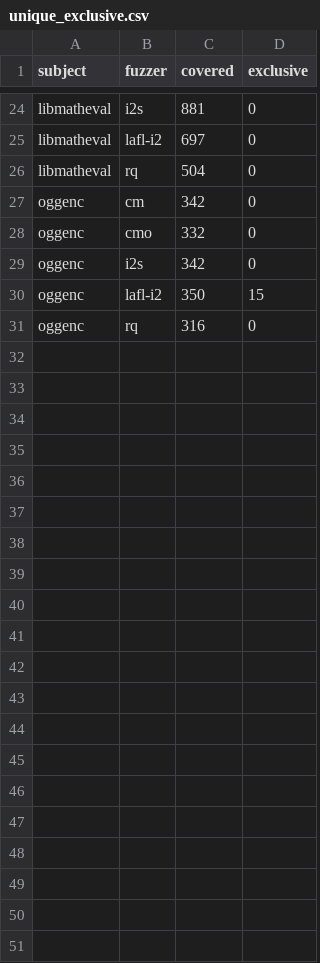
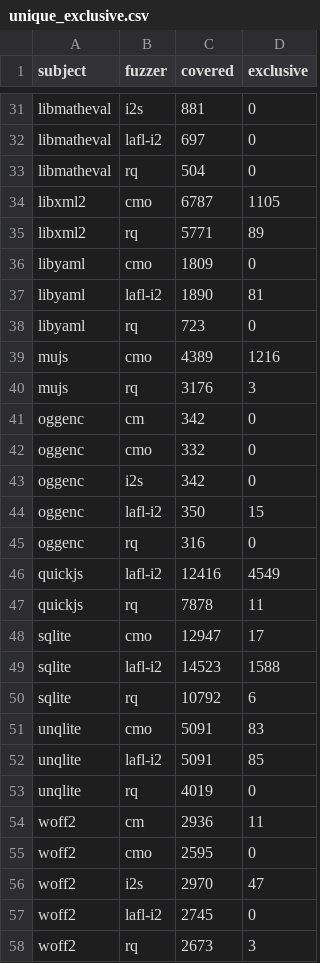
Before and after one commit to R-Fuzz/symsan, a CSV file: eval/results/2026-11-03/unique_lines/unique_exclusive.csv, drawn as a sheet; only a part is shown, gaps mark what is left out; the diff covers the shown part only.

```diff
--- a/eval/results/2026-11-03/unique_lines/unique_exclusive.csv
+++ b/eval/results/2026-11-03/unique_lines/unique_exclusive.csv
@@ -26,2 +33,9 @@ libmatheval,lafl-i2,697,0
 libmatheval,rq,504,0
+libxml2,cmo,6787,1105
+libxml2,rq,5771,89
+libyaml,cmo,1809,0
+libyaml,lafl-i2,1890,81
+libyaml,rq,723,0
+mujs,cmo,4389,1216
+mujs,rq,3176,3
 oggenc,cm,342,0
@@ -31 +45,14 @@ oggenc,lafl-i2,350,15
 oggenc,rq,316,0
+quickjs,lafl-i2,12416,4549
+quickjs,rq,7878,11
+sqlite,cmo,12947,17
+sqlite,lafl-i2,14523,1588
+sqlite,rq,10792,6
+unqlite,cmo,5091,83
+unqlite,lafl-i2,5091,85
+unqlite,rq,4019,0
+woff2,cm,2936,11
+woff2,cmo,2595,0
+woff2,i2s,2970,47
+woff2,lafl-i2,2745,0
+woff2,rq,2673,3
```
Also changed, not shown: 7 added rows elsewhere in this file, eval/results/2026-11-03/unique_lines/unique_pairwise.csv, 14 other files.
